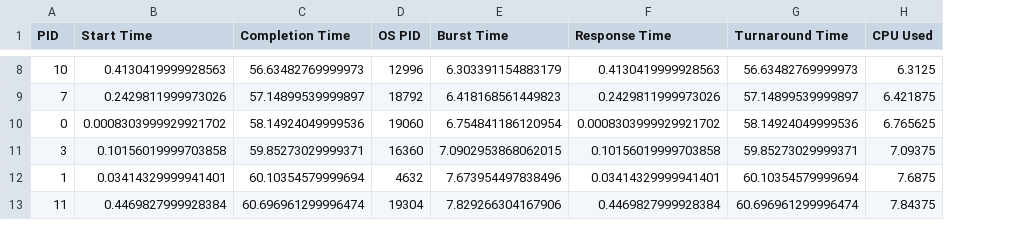
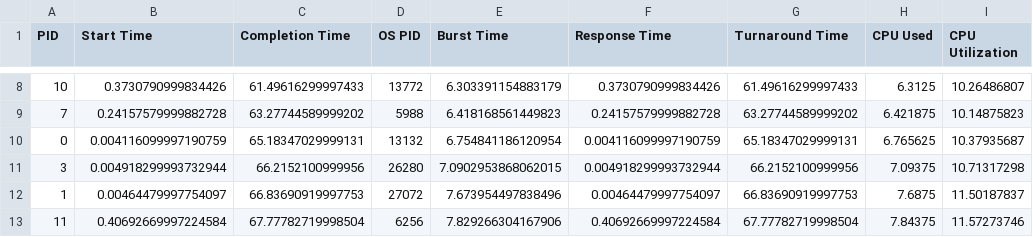
Before and after one commit to v4ri5/Non-Preemptive-OS-Scheduler-NPOS-, a CSV file: CSV_Workload.csv, drawn as a sheet; only a part is shown, gaps mark what is left out; the diff covers the shown part only; the diff names each change by its address in the sheet, - before the commit and + after, or states it on an @@ line.

```diff
--- a/CSV_Workload.csv
+++ b/CSV_Workload.csv
+column I (CPU Utilization), rows 8-13: 10.26486807 | 10.14875823 | 10.37935687 | 10.71317298 | 11.50187837 | 11.57273746
-B8 (Start Time): 0.4130419999928563
+B8 (Start Time): 0.3730790999834426
-C8 (Completion Time): 56.63482769999973
+C8 (Completion Time): 61.49616299997433
-D8 (OS PID): 12996
+D8 (OS PID): 13772
-F8 (Response Time): 0.4130419999928563
+F8 (Response Time): 0.3730790999834426
-G8 (Turnaround Time): 56.63482769999973
+G8 (Turnaround Time): 61.49616299997433
-B9 (Start Time): 0.2429811999973026
+B9 (Start Time): 0.24157579999882728
-C9 (Completion Time): 57.14899539999897
+C9 (Completion Time): 63.27744589999202
-D9 (OS PID): 18792
+D9 (OS PID): 5988
-F9 (Response Time): 0.2429811999973026
+F9 (Response Time): 0.24157579999882728
-G9 (Turnaround Time): 57.14899539999897
+G9 (Turnaround Time): 63.27744589999202
-B10 (Start Time): 0.0008303999929921702
+B10 (Start Time): 0.004116099997190759
-C10 (Completion Time): 58.14924049999536
+C10 (Completion Time): 65.18347029999131
-D10 (OS PID): 19060
+D10 (OS PID): 13132
-F10 (Response Time): 0.0008303999929921702
+F10 (Response Time): 0.004116099997190759
-G10 (Turnaround Time): 58.14924049999536
+G10 (Turnaround Time): 65.18347029999131
-B11 (Start Time): 0.10156019999703858
+B11 (Start Time): 0.004918299993732944
-C11 (Completion Time): 59.85273029999371
+C11 (Completion Time): 66.2152100999956
-D11 (OS PID): 16360
+D11 (OS PID): 26280
-F11 (Response Time): 0.10156019999703858
+F11 (Response Time): 0.004918299993732944
-G11 (Turnaround Time): 59.85273029999371
+G11 (Turnaround Time): 66.2152100999956
-B12 (Start Time): 0.03414329999941401
+B12 (Start Time): 0.00464479997754097
-C12 (Completion Time): 60.10354579999694
+C12 (Completion Time): 66.83690919997753
-D12 (OS PID): 4632
+D12 (OS PID): 27072
-F12 (Response Time): 0.03414329999941401
+F12 (Response Time): 0.00464479997754097
-G12 (Turnaround Time): 60.10354579999694
+G12 (Turnaround Time): 66.83690919997753
-B13 (Start Time): 0.4469827999928384
+B13 (Start Time): 0.40692669997224584
-C13 (Completion Time): 60.696961299996474
+C13 (Completion Time): 67.77782719998504
-D13 (OS PID): 19304
+D13 (OS PID): 6256
-F13 (Response Time): 0.4469827999928384
+F13 (Response Time): 0.40692669997224584
-G13 (Turnaround Time): 60.696961299996474
+G13 (Turnaround Time): 67.77782719998504
```
Also changed, not shown: 30 edited cells elsewhere in this file, CSV_Predict_FCFS.csv, CSV_Predict_Priority.csv, 14 other files.
